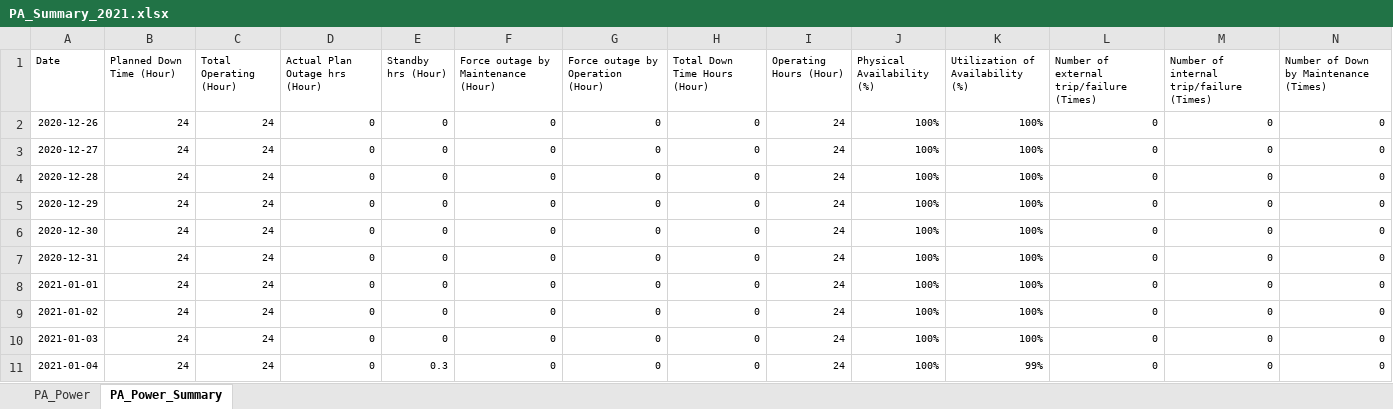
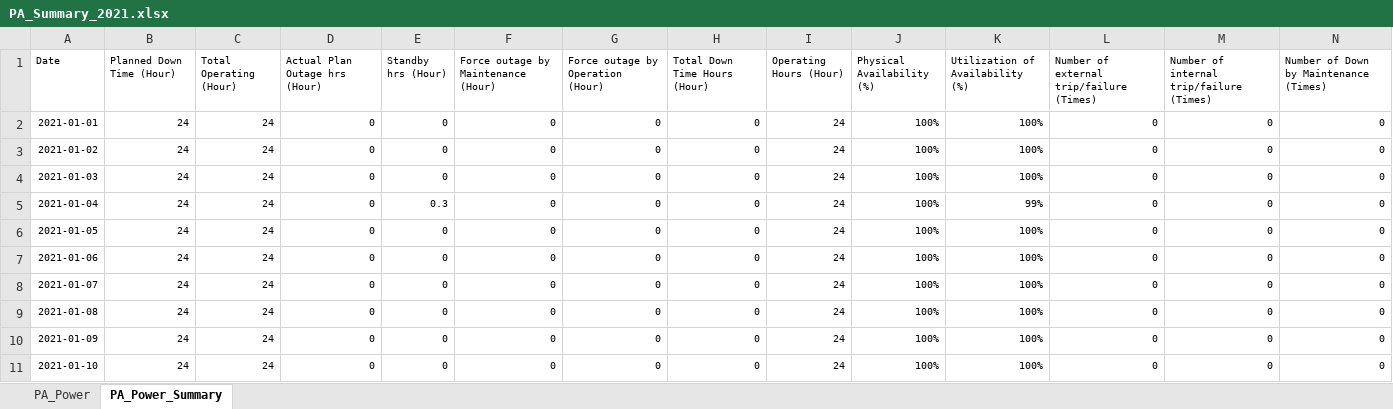
Before and after one commit to mekatronik-achmadi/Predict-CBM, an Excel workbook: Vale/Docs/DataPA/PA_Summary_2021.xlsx, sheet PA_Power_Summary, drawn as a sheet; only a part is shown; the shorter side is filled out with more unchanged rows; values as stored, in another font and other column widths than the file's, no borders; rows hold the shown columns only; the diff names each change by its address in the sheet, - before the commit and + after, or states it on an @@ line.

```diff
--- a/Vale/Docs/DataPA/PA_Summary_2021.xlsx (sheet PA_Power_Summary)
+++ b/Vale/Docs/DataPA/PA_Summary_2021.xlsx (sheet PA_Power_Summary)
-row 2: 2020-12-26 | 24 | 24 | 0 | 0 | 0 | 0 | 0 | 24 | 100% | 100% | 0 | 0 | 0
-row 3: 2020-12-27 | 24 | 24 | 0 | 0 | 0 | 0 | 0 | 24 | 100% | 100% | 0 | 0 | 0
-row 4: 2020-12-28 | 24 | 24 | 0 | 0 | 0 | 0 | 0 | 24 | 100% | 100% | 0 | 0 | 0
-row 5: 2020-12-29 | 24 | 24 | 0 | 0 | 0 | 0 | 0 | 24 | 100% | 100% | 0 | 0 | 0
-row 6: 2020-12-30 | 24 | 24 | 0 | 0 | 0 | 0 | 0 | 24 | 100% | 100% | 0 | 0 | 0
-row 7: 2020-12-31 | 24 | 24 | 0 | 0 | 0 | 0 | 0 | 24 | 100% | 100% | 0 | 0 | 0
```
Also changed, not shown: sheet PA_Power, Vale/Docs/DataPA/PA_Summary_2020.xlsx, 3 other files.
